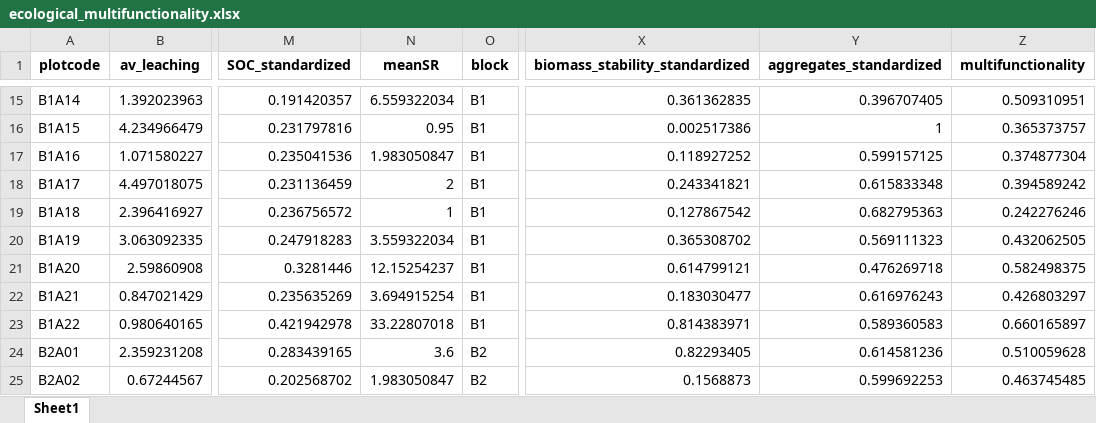
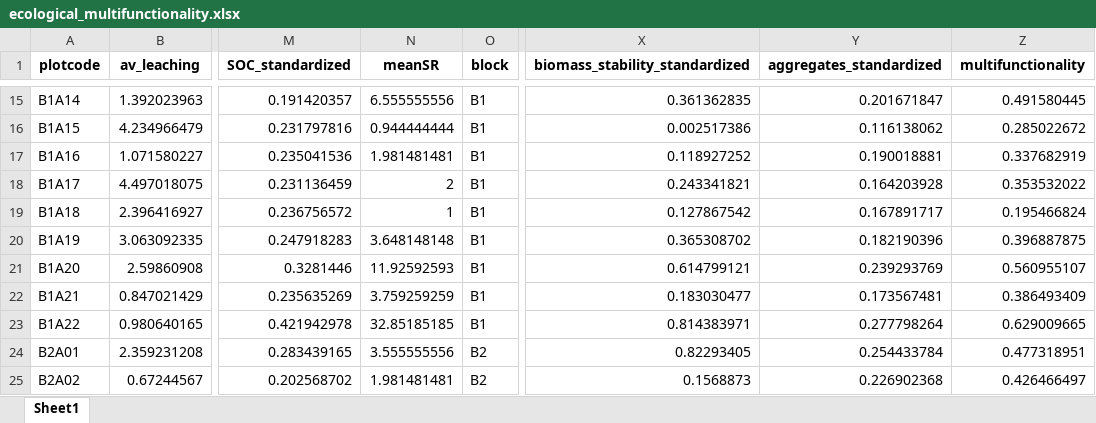
Before and after one commit to schnarfschnarf/Jena-Chapter, an Excel workbook: Data Analysis/1_Data/ecological_multifunctionality.xlsx, sheet Sheet1, drawn as a sheet; only a part is shown, gaps mark what is left out; values as stored, in another font and other column widths than the file's, no borders; the diff covers the shown part only; the diff names each change by its address in the sheet, - before the commit and + after, or states it on an @@ line.

```diff
--- a/Data Analysis/1_Data/ecological_multifunctionality.xlsx (sheet Sheet1)
+++ b/Data Analysis/1_Data/ecological_multifunctionality.xlsx (sheet Sheet1)
-N15 (meanSR): 6.559322034
+N15 (meanSR): 6.555555556
-Y15 (aggregates_standardized): 0.396707405
+Y15 (aggregates_standardized): 0.201671847
-Z15 (multifunctionality): 0.509310951
+Z15 (multifunctionality): 0.491580445
-N16 (meanSR): 0.95
+N16 (meanSR): 0.944444444
-Y16 (aggregates_standardized): 1
+Y16 (aggregates_standardized): 0.116138062
-Z16 (multifunctionality): 0.365373757
+Z16 (multifunctionality): 0.285022672
-N17 (meanSR): 1.983050847
+N17 (meanSR): 1.981481481
-Y17 (aggregates_standardized): 0.599157125
+Y17 (aggregates_standardized): 0.190018881
-Z17 (multifunctionality): 0.374877304
+Z17 (multifunctionality): 0.337682919
-Y18 (aggregates_standardized): 0.615833348
+Y18 (aggregates_standardized): 0.164203928
-Z18 (multifunctionality): 0.394589242
+Z18 (multifunctionality): 0.353532022
-Y19 (aggregates_standardized): 0.682795363
+Y19 (aggregates_standardized): 0.167891717
-Z19 (multifunctionality): 0.242276246
+Z19 (multifunctionality): 0.195466824
-N20 (meanSR): 3.559322034
+N20 (meanSR): 3.648148148
-Y20 (aggregates_standardized): 0.569111323
+Y20 (aggregates_standardized): 0.182190396
-Z20 (multifunctionality): 0.432062505
+Z20 (multifunctionality): 0.396887875
-N21 (meanSR): 12.15254237
+N21 (meanSR): 11.92592593
-Y21 (aggregates_standardized): 0.476269718
+Y21 (aggregates_standardized): 0.239293769
-Z21 (multifunctionality): 0.582498375
+Z21 (multifunctionality): 0.560955107
-N22 (meanSR): 3.694915254
+N22 (meanSR): 3.759259259
-Y22 (aggregates_standardized): 0.616976243
+Y22 (aggregates_standardized): 0.173567481
-Z22 (multifunctionality): 0.426803297
+Z22 (multifunctionality): 0.386493409
-N23 (meanSR): 33.22807018
+N23 (meanSR): 32.85185185
-Y23 (aggregates_standardized): 0.589360583
+Y23 (aggregates_standardized): 0.277798264
-Z23 (multifunctionality): 0.660165897
+Z23 (multifunctionality): 0.629009665
-N24 (meanSR): 3.6
+N24 (meanSR): 3.555555556
-Y24 (aggregates_standardized): 0.614581236
+Y24 (aggregates_standardized): 0.254433784
-Z24 (multifunctionality): 0.510059628
+Z24 (multifunctionality): 0.477318951
-N25 (meanSR): 1.983050847
+N25 (meanSR): 1.981481481
-Y25 (aggregates_standardized): 0.599692253
+Y25 (aggregates_standardized): 0.226902368
-Z25 (multifunctionality): 0.463745485
+Z25 (multifunctionality): 0.426466497
```
Also changed, not shown: 197 edited cells elsewhere in this sheet, Data Analysis/1_Data/Aggregates/Results_Spring2024_WSA_all.xlsx, Data Analysis/1_Data/Aggregates/WSA_Winter_all.xlsx, 49 other files.
